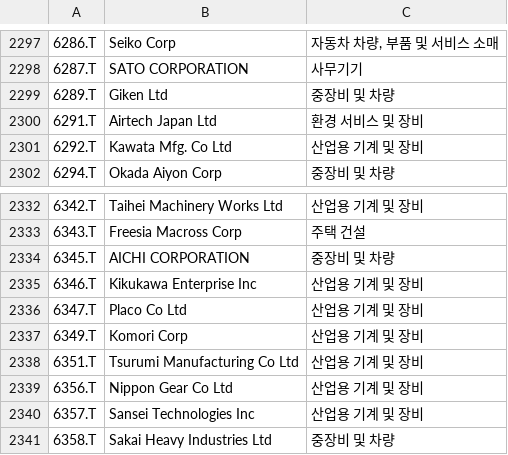
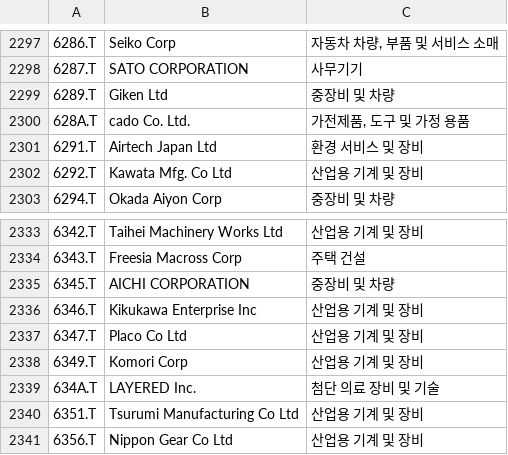
Before and after one commit to benjaminpo/finance-dataset, a CSV file: config/listings/tse-listed-symbols.csv, drawn as a sheet; only a part is shown, gaps mark what is left out; the shorter side is filled out with more unchanged rows; the diff names each change by its address in the sheet, - before the commit and + after, or states it on an @@ line.

```diff
--- a/config/listings/tse-listed-symbols.csv
+++ b/config/listings/tse-listed-symbols.csv
+row 2300: 628A.T | cado Co. Ltd. | 가전제품, 도구 및 가정 용품
+row 2339: 634A.T | LAYERED Inc. | 첨단 의료 장비 및 기술
```
